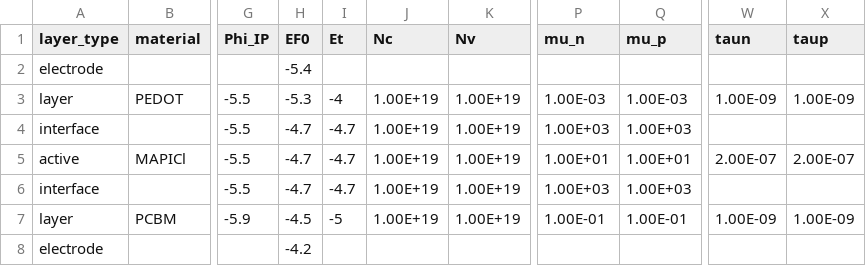
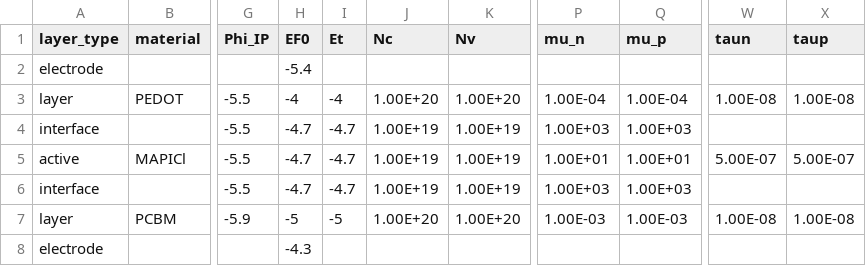
Before and after one commit to lucy-hart/Driftfusion, a CSV file: Input_files/PTAA_MAPI_Kloc6.csv, drawn as a sheet; only a part is shown, gaps mark what is left out; the diff names each change by its address in the sheet, - before the commit and + after, or states it on an @@ line.

```diff
--- a/Input_files/PTAA_MAPI_Kloc6.csv
+++ b/Input_files/PTAA_MAPI_Kloc6.csv
-H3 (EF0): -5.3
+H3 (EF0): -4
-J3 (Nc): 1.00E+19
+J3 (Nc): 1.00E+20
-K3 (Nv): 1.00E+19
+K3 (Nv): 1.00E+20
-P3 (mu_n): 1.00E-03
+P3 (mu_n): 1.00E-04
-Q3 (mu_p): 1.00E-03
+Q3 (mu_p): 1.00E-04
-W3 (taun): 1.00E-09
+W3 (taun): 1.00E-08
-X3 (taup): 1.00E-09
+X3 (taup): 1.00E-08
-W5 (taun): 2.00E-07
+W5 (taun): 5.00E-07
-X5 (taup): 2.00E-07
+X5 (taup): 5.00E-07
-H7 (EF0): -4.5
+H7 (EF0): -5
-J7 (Nc): 1.00E+19
+J7 (Nc): 1.00E+20
-K7 (Nv): 1.00E+19
+K7 (Nv): 1.00E+20
-P7 (mu_n): 1.00E-01
+P7 (mu_n): 1.00E-03
-Q7 (mu_p): 1.00E-01
+Q7 (mu_p): 1.00E-03
-W7 (taun): 1.00E-09
+W7 (taun): 1.00E-08
-X7 (taup): 1.00E-09
+X7 (taup): 1.00E-08
-H8 (EF0): -4.2
+H8 (EF0): -4.3
```
Also changed, not shown: Input_files/PTAA_MAPI_ICBA.csv, Input_files/PTAA_MAPI_ICBA_SmallV_BI.csv, 6 other files.
